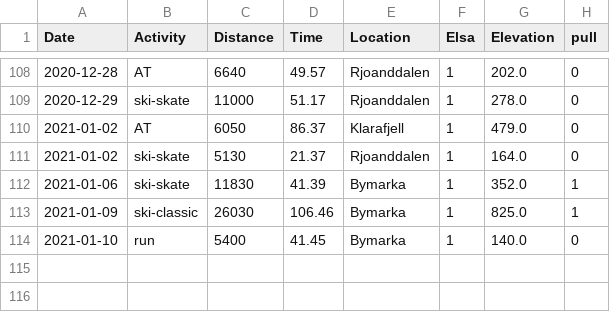
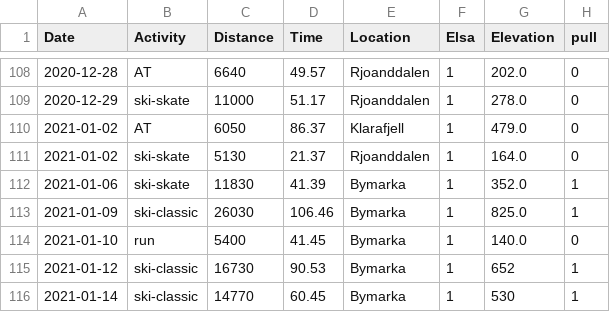
Before and after one commit to Olarm/Treningsdagbok, a CSV file: ski.csv, drawn as a sheet; only a part is shown, gaps mark what is left out.

Commit message:
data

```diff
--- a/ski.csv
+++ b/ski.csv
@@ -114 +114,3 @@ Date,Activity,Distance,Time,Location,Elsa,Elevation,pull
 2021-01-10,run,5400,41.45,Bymarka,1,140.0,0
+2021-01-12,ski-classic,16730,90.53,Bymarka,1,652,1
+2021-01-14,ski-classic,14770,60.45,Bymarka,1,530,1
```
Also changed, not shown: elsa_vekt.csv, morgenvekt.csv, 1 other file.
